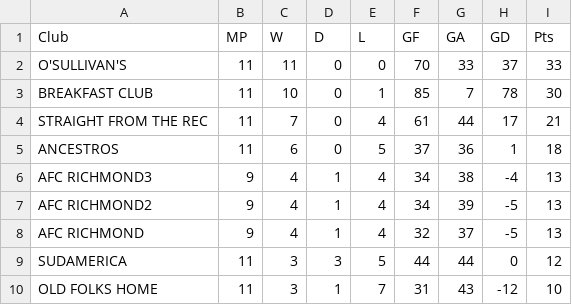
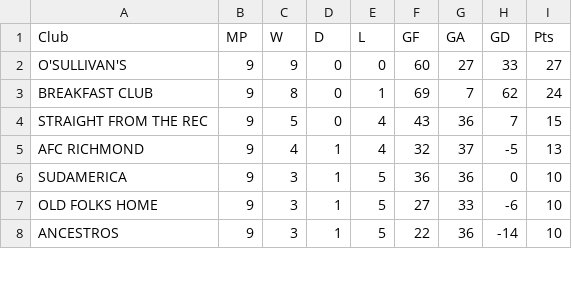
Before and after one commit to djoshuadulle/futbol-ranking-calculator, a CSV file: standings.csv, drawn as a sheet; only a part is shown; the diff covers the shown part only.

```diff
--- a/standings.csv
+++ b/standings.csv
@@ -1,10 +1,8 @@
 Club, MP, W, D, L, GF, GA, GD, Pts
-O'SULLIVAN'S,11,11,0,0,70,33,37,33
-BREAKFAST CLUB,11,10,0,1,85,7,78,30
-STRAIGHT FROM THE REC,11,7,0,4,61,44,17,21
-ANCESTROS,11,6,0,5,37,36,1,18
-AFC RICHMOND3,9,4,1,4,34,38,-4,13
-AFC RICHMOND2,9,4,1,4,34,39,-5,13
+O'SULLIVAN'S,9,9,0,0,60,27,33,27
+BREAKFAST CLUB,9,8,0,1,69,7,62,24
+STRAIGHT FROM THE REC,9,5,0,4,43,36,7,15
 AFC RICHMOND,9,4,1,4,32,37,-5,13
-SUDAMERICA,11,3,3,5,44,44,0,12
-OLD FOLKS HOME,11,3,1,7,31,43,-12,10
+SUDAMERICA,9,3,1,5,36,36,0,10
+OLD FOLKS HOME,9,3,1,5,27,33,-6,10
+ANCESTROS,9,3,1,5,22,36,-14,10
```
Also changed, not shown: 16 edited cells elsewhere in this file, 1 other file.
